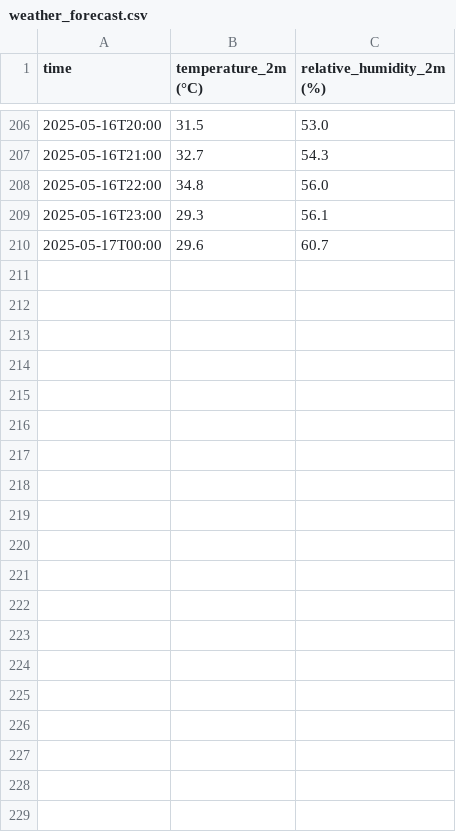
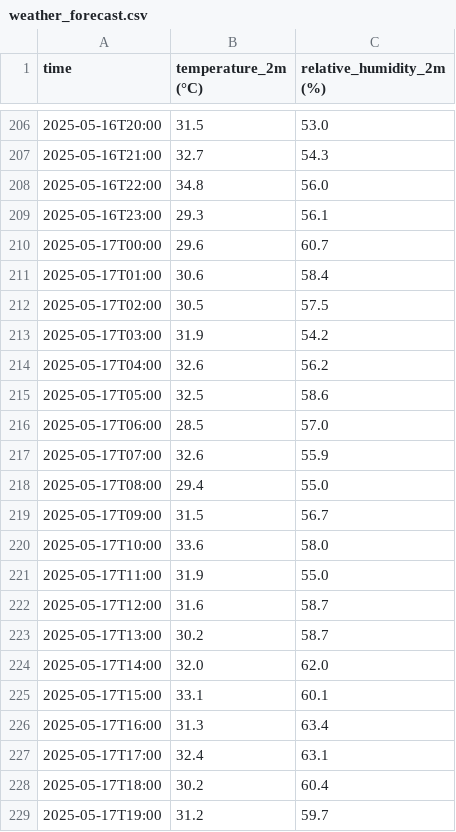
Before and after one commit to NamSeko/Weather_Prediction, a CSV file: data/weather_forecast.csv, drawn as a sheet; only a part is shown, gaps mark what is left out; the diff covers the shown part only; the diff names each change by its address in the sheet, - before the commit and + after, or states it on an @@ line.

```diff
--- a/data/weather_forecast.csv
+++ b/data/weather_forecast.csv
+row 211: 2025-05-17T01:00 | 30.6 | 58.4
+row 212: 2025-05-17T02:00 | 30.5 | 57.5
+row 213: 2025-05-17T03:00 | 31.9 | 54.2
+row 214: 2025-05-17T04:00 | 32.6 | 56.2
+row 215: 2025-05-17T05:00 | 32.5 | 58.6
+row 216: 2025-05-17T06:00 | 28.5 | 57.0
+row 217: 2025-05-17T07:00 | 32.6 | 55.9
+row 218: 2025-05-17T08:00 | 29.4 | 55.0
+row 219: 2025-05-17T09:00 | 31.5 | 56.7
+row 220: 2025-05-17T10:00 | 33.6 | 58.0
+row 221: 2025-05-17T11:00 | 31.9 | 55.0
+row 222: 2025-05-17T12:00 | 31.6 | 58.7
+row 223: 2025-05-17T13:00 | 30.2 | 58.7
+row 224: 2025-05-17T14:00 | 32.0 | 62.0
+row 225: 2025-05-17T15:00 | 33.1 | 60.1
+row 226: 2025-05-17T16:00 | 31.3 | 63.4
+row 227: 2025-05-17T17:00 | 32.4 | 63.1
+row 228: 2025-05-17T18:00 | 30.2 | 60.4
+row 229: 2025-05-17T19:00 | 31.2 | 59.7
```
Also changed, not shown: 29 added rows elsewhere in this file, 18 other files.
